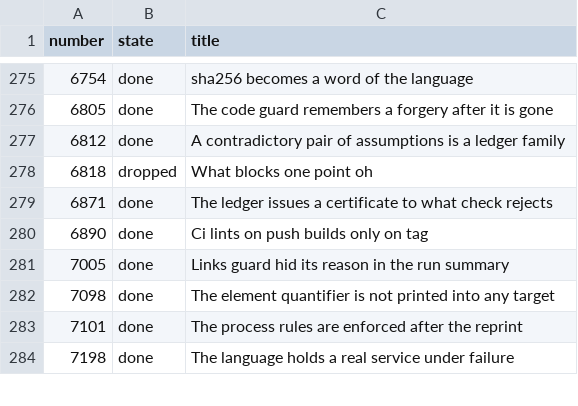
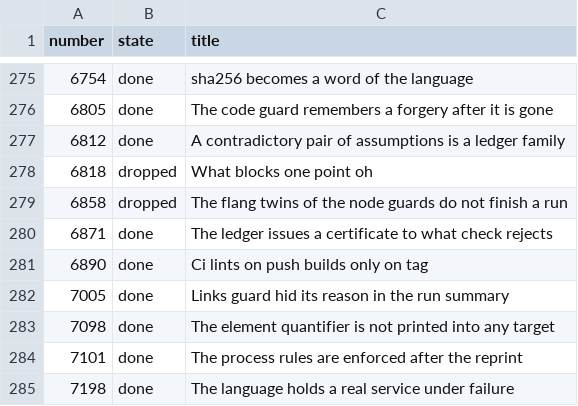
Before and after one commit to MyWWWChat/flang, a TSV file: docs/tasks/used-numbers.tsv, drawn as a sheet; only a part is shown, gaps mark what is left out; the diff names each change by its address in the sheet, - before the commit and + after, or states it on an @@ line.

Commit message:
docs(tasks): 6858 is dropped as a duplicate of 0049
6858 asked for the same work as 0049 on the same eight files:
flang/scripts/binary.mjs, count-guard.mjs, direct-run.mjs,
link-collision-guard.mjs, name-guard.mjs, word-occupancy.mjs,
scripts/site/build-changelog.mjs and build-changelog-page.mjs. Each one
is in the table of 0049, with the same twin named and the same order per
file: the flang program answers the same on the whole tree, a forgery
reddens both, the shortcut is switched, the file is deleted. 0049 is
wider -- it also owns flang/test/*.mjs, 15 files in all -- and its done
criterion is stricter: it counts three node spellings in .flangrc where
6858 counted two.

Re-measured before dropping. Step 1 still lists the same eight files.
Step 2 does not run at all: it greps the shortcuts file that task 1416
removed. The seven surviving node shortcuts sit in .flangrc, lines 22,
38, 74, 75, 101, 155 and 156; build-changelog.mjs is no longer called by
any shortcut, because changelog:build and changelog:check already run the
.fscript twin. 0049 was itself re-measured on 2 October and says the
same, so nothing is lost by dropping 6858 rather than rewriting it.

The one claim 6858 carried that 0049 does not -- that --max-steps of
flang io counts per function call and not per run -- stood in the task as
unverified and stays in git history.

Same commit: used-numbers.tsv gains the number, and the related-task
field of 4412, 4413 and 7192 stops naming 6858. 7192 now names 2261,
which owns the cost of the same guard. codes:check still answers 0 --
231 FLANG_* names, 769 in sources, 11 declared and not done -- although
flang/scripts/code-guard.fscript names the deleted file in the deferral
of FLANG_SLOVO_PUSTOTA; that entry was already dead, the code appearing
in neither task file it names.

```diff
--- a/docs/tasks/used-numbers.tsv
+++ b/docs/tasks/used-numbers.tsv
+row 279: 6858 | dropped | The flang twins of the node guards do not finish a run
```
Also changed, not shown: 3 other files.
